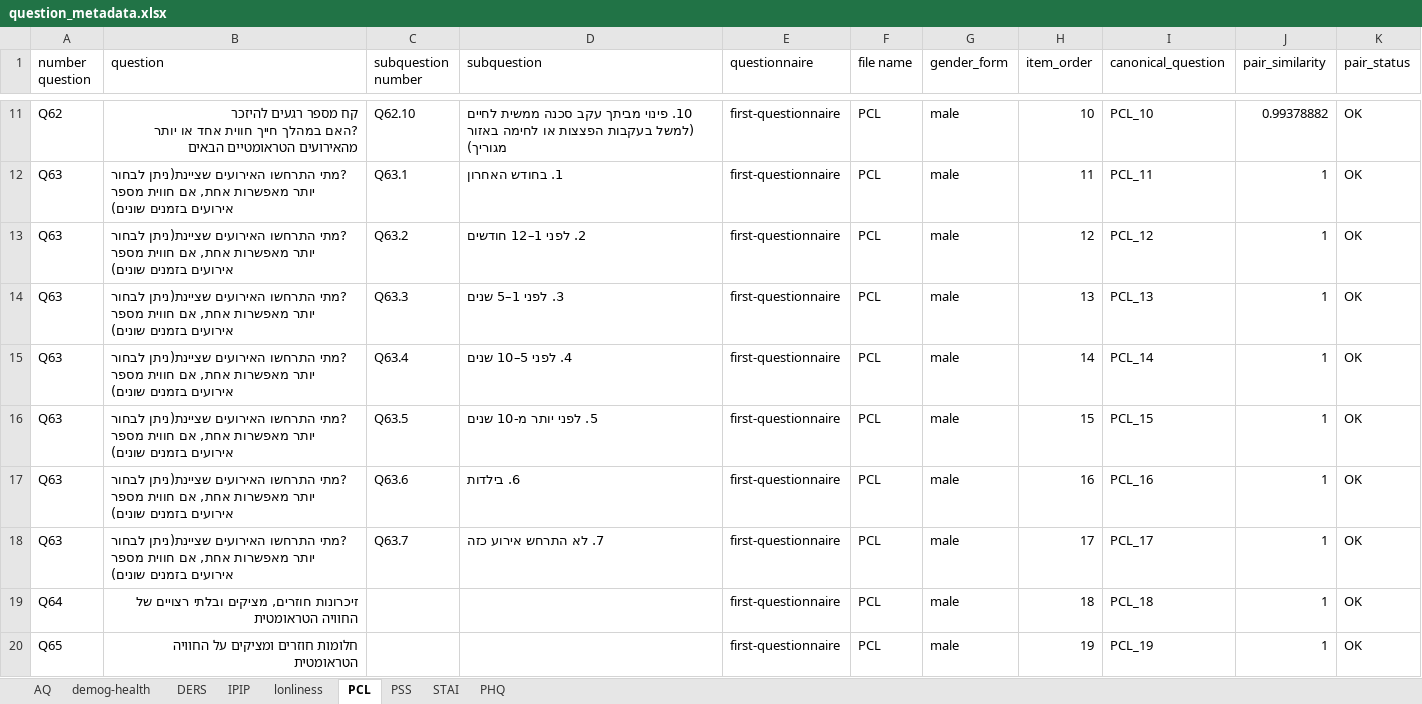
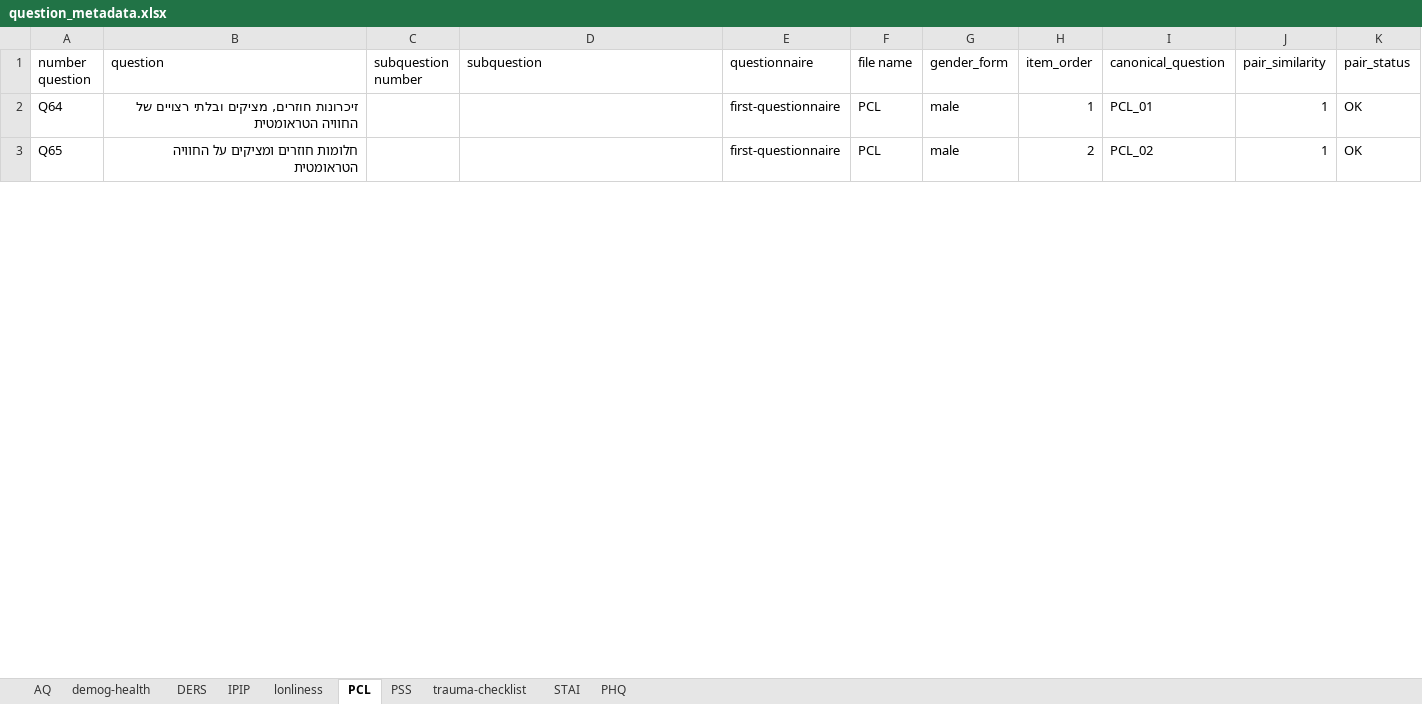
Before and after one commit to cfsilvia/Database_for_human_hair_research, an Excel workbook: data/incoming/question_metadata.xlsx, sheet PCL, drawn as a sheet; only a part is shown, gaps mark what is left out; values as stored, in another font and other column widths than the file's, no borders; removed rows and columns are numbered as before the commit, all else as after; ↵ is a line break in a cell; the diff covers the shown part only; the diff names each change by its address in the sheet, - before the commit and + after, or states it on an @@ line.

```diff
--- a/data/incoming/question_metadata.xlsx (sheet PCL)
+++ b/data/incoming/question_metadata.xlsx (sheet PCL)
+sheet tab: trauma-checklist
-row 11: Q62 | קח מספר רגעים להיזכר ↵ ?האם במהלך חייך חווית אחד או יותר מהאירועים הטראומטיים הבאים | Q62.10 | 10. פינוי מביתך עקב סכנה ממשית לחיים (למשל בעקבות הפצצות או לחימה באזור מגוריך) | first-questionnaire | PCL | male | 10 | PCL_10 | 0.99378882 | OK
-row 12: Q63 | ?מתי התרחשו האירועים שציינת(ניתן לבחור יותר מאפשרות אחת, אם חווית מספר אירועים בזמנים שונים) | Q63.1 | 1. בחודש האחרון | first-questionnaire | PCL | male | 11 | PCL_11 | 1 | OK
-row 13: Q63 | ?מתי התרחשו האירועים שציינת(ניתן לבחור יותר מאפשרות אחת, אם חווית מספר אירועים בזמנים שונים) | Q63.2 | 2. לפני 1–12 חודשים | first-questionnaire | PCL | male | 12 | PCL_12 | 1 | OK
-row 14: Q63 | ?מתי התרחשו האירועים שציינת(ניתן לבחור יותר מאפשרות אחת, אם חווית מספר אירועים בזמנים שונים) | Q63.3 | 3. לפני 1–5 שנים | first-questionnaire | PCL | male | 13 | PCL_13 | 1 | OK
-row 15: Q63 | ?מתי התרחשו האירועים שציינת(ניתן לבחור יותר מאפשרות אחת, אם חווית מספר אירועים בזמנים שונים) | Q63.4 | 4. לפני 5–10 שנים | first-questionnaire | PCL | male | 14 | PCL_14 | 1 | OK
-row 16: Q63 | ?מתי התרחשו האירועים שציינת(ניתן לבחור יותר מאפשרות אחת, אם חווית מספר אירועים בזמנים שונים) | Q63.5 | 5. לפני יותר מ-10 שנים | first-questionnaire | PCL | male | 15 | PCL_15 | 1 | OK
-row 17: Q63 | ?מתי התרחשו האירועים שציינת(ניתן לבחור יותר מאפשרות אחת, אם חווית מספר אירועים בזמנים שונים) | Q63.6 | 6. בילדות | first-questionnaire | PCL | male | 16 | PCL_16 | 1 | OK
-row 18: Q63 | ?מתי התרחשו האירועים שציינת(ניתן לבחור יותר מאפשרות אחת, אם חווית מספר אירועים בזמנים שונים) | Q63.7 | 7. לא התרחש אירוע כזה | first-questionnaire | PCL | male | 17 | PCL_17 | 1 | OK
-H2 (item_order): 18
+H2 (item_order): 1
-I2 (canonical_question): PCL_18
+I2 (canonical_question): PCL_01
-H3 (item_order): 19
+H3 (item_order): 2
-I3 (canonical_question): PCL_19
+I3 (canonical_question): PCL_02
```
Also changed, not shown: 26 removed rows and 76 edited cells elsewhere in this sheet, data/incoming/Quest and scoring.xlsx, data/incoming/Quest and scoring_to_use.xlsx, 37 other files.
